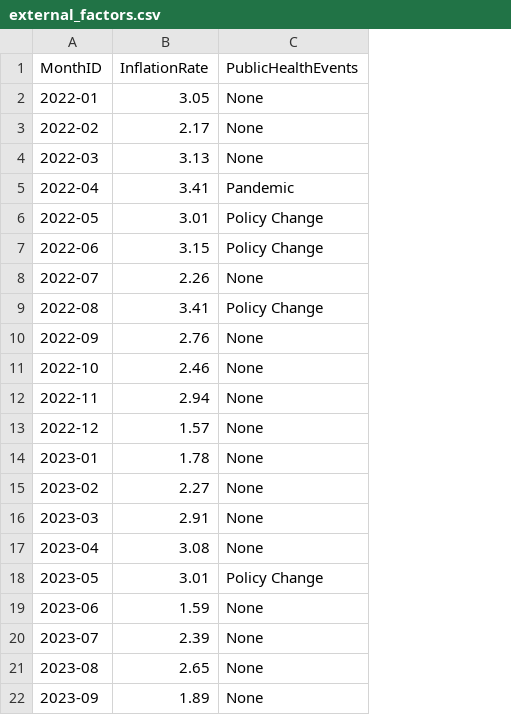
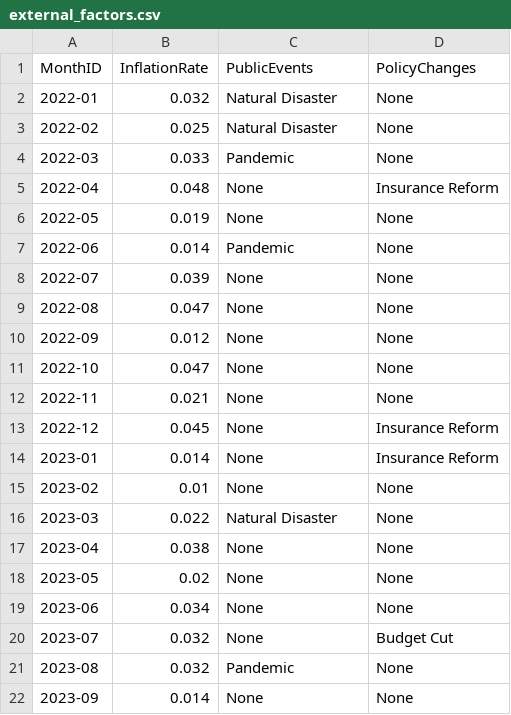
Before and after one commit to KandukuriSukeerthi/Claims-denial-prediction, a CSV file: data/raw/external_factors.csv, drawn as a sheet; only a part is shown; the diff covers the shown part only; the diff names each change by its address in the sheet, - before the commit and + after, or states it on an @@ line.

```diff
--- a/data/raw/external_factors.csv
+++ b/data/raw/external_factors.csv
+column D (PolicyChanges), rows 2-22: None | None | None | Insurance Reform | None | None | None | None | None | None | None | Insurance Reform | Insurance Reform | None | None | None | None | None | Budget Cut | None | None
-C1: PublicHealthEvents
+C1: PublicEvents
-B2 (InflationRate): 3.05
+B2 (InflationRate): 0.032
-C2:C3 (PublicEvents): None
+C2:C3 (PublicEvents): Natural Disaster
-B3 (InflationRate): 2.17
+B3 (InflationRate): 0.025
-B4 (InflationRate): 3.13
+B4 (InflationRate): 0.033
-C4 (PublicEvents): None
+C4 (PublicEvents): Pandemic
-B5 (InflationRate): 3.41
+B5 (InflationRate): 0.048
-C5 (PublicEvents): Pandemic
+C5 (PublicEvents): None
-B6 (InflationRate): 3.01
+B6 (InflationRate): 0.019
-C6 (PublicEvents): Policy Change
+C6 (PublicEvents): None
-B7 (InflationRate): 3.15
+B7 (InflationRate): 0.014
-C7 (PublicEvents): Policy Change
+C7 (PublicEvents): Pandemic
-B8 (InflationRate): 2.26
+B8 (InflationRate): 0.039
-B9 (InflationRate): 3.41
+B9 (InflationRate): 0.047
-C9 (PublicEvents): Policy Change
+C9 (PublicEvents): None
-B10 (InflationRate): 2.76
+B10 (InflationRate): 0.012
-B11 (InflationRate): 2.46
+B11 (InflationRate): 0.047
-B12 (InflationRate): 2.94
+B12 (InflationRate): 0.021
-B13 (InflationRate): 1.57
+B13 (InflationRate): 0.045
-B14 (InflationRate): 1.78
+B14 (InflationRate): 0.014
-B15 (InflationRate): 2.27
+B15 (InflationRate): 0.01
-B16 (InflationRate): 2.91
+B16 (InflationRate): 0.022
-C16 (PublicEvents): None
+C16 (PublicEvents): Natural Disaster
-B17 (InflationRate): 3.08
+B17 (InflationRate): 0.038
-B18 (InflationRate): 3.01
+B18 (InflationRate): 0.02
-C18 (PublicEvents): Policy Change
+C18 (PublicEvents): None
-B19 (InflationRate): 1.59
+B19 (InflationRate): 0.034
-B20 (InflationRate): 2.39
+B20 (InflationRate): 0.032
-B21 (InflationRate): 2.65
+B21 (InflationRate): 0.032
-C21 (PublicEvents): None
+C21 (PublicEvents): Pandemic
-B22 (InflationRate): 1.89
+B22 (InflationRate): 0.014
```
Also changed, not shown: 12 added rows and 6 edited cells elsewhere in this file, data/raw/payers.csv, data/raw/revenue.csv, 11 other files.
